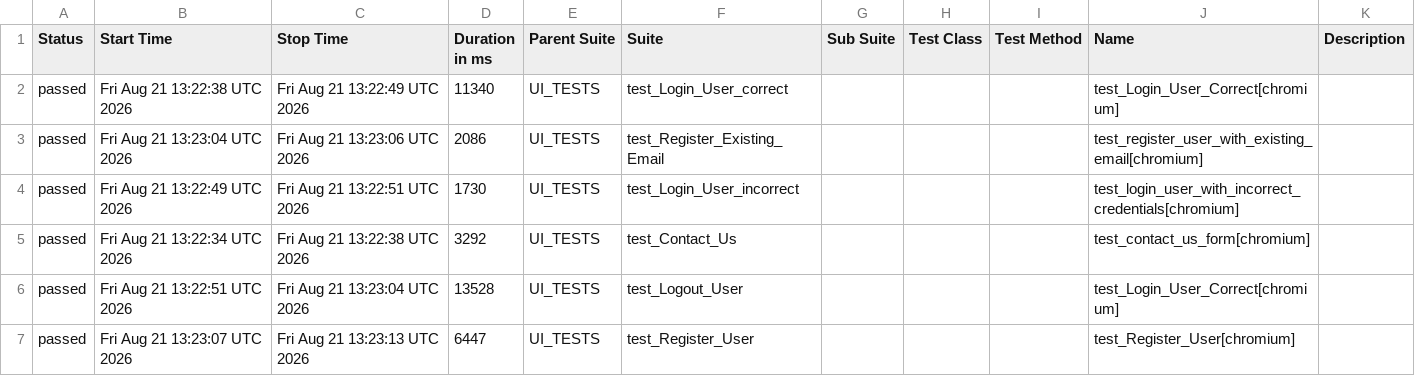
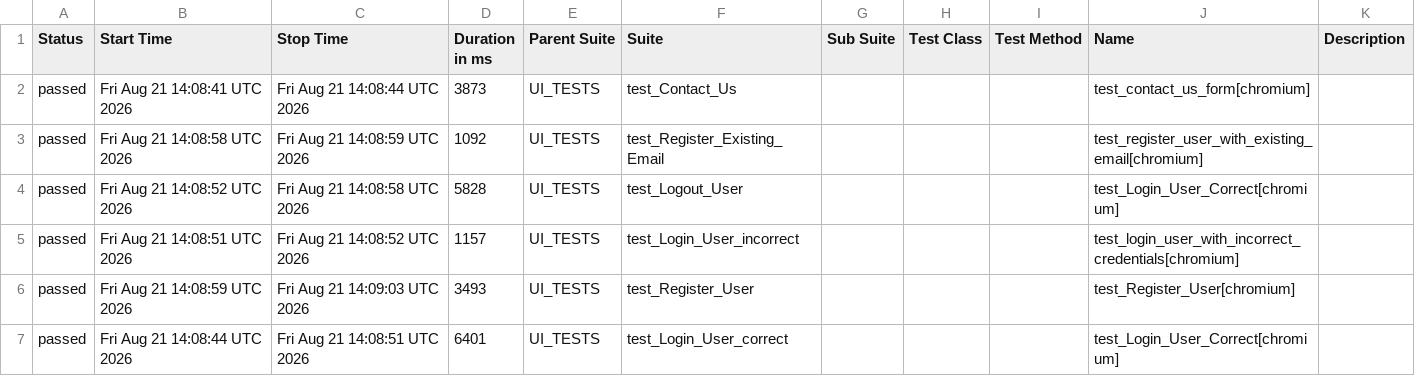
Before and after one commit to alina-hkt/automation_exercise, a CSV file: data/suites.csv, drawn as a sheet.

```diff
--- a/data/suites.csv
+++ b/data/suites.csv
@@ -1,7 +1,7 @@
 "Status","Start Time","Stop Time","Duration in ms","Parent Suite","Suite","Sub Suite","Test Class","Test Method","Name","Description"
-"passed","Fri Aug 21 13:22:38 UTC 2026","Fri Aug 21 13:22:49 UTC 2026","11340","UI_TESTS","test_Login_User_correct","","","","test_Login_User_Correct[chromium]",""
-"passed","Fri Aug 21 13:23:04 UTC 2026","Fri Aug 21 13:23:06 UTC 2026","2086","UI_TESTS","test_Register_Existing_Email","","","","test_register_user_with_existing_email[chromium]",""
-"passed","Fri Aug 21 13:22:49 UTC 2026","Fri Aug 21 13:22:51 UTC 2026","1730","UI_TESTS","test_Login_User_incorrect","","","","test_login_user_with_incorrect_credentials[chromium]",""
-"passed","Fri Aug 21 13:22:34 UTC 2026","Fri Aug 21 13:22:38 UTC 2026","3292","UI_TESTS","test_Contact_Us","","","","test_contact_us_form[chromium]",""
-"passed","Fri Aug 21 13:22:51 UTC 2026","Fri Aug 21 13:23:04 UTC 2026","13528","UI_TESTS","test_Logout_User","","","","test_Login_User_Correct[chromium]",""
-"passed","Fri Aug 21 13:23:07 UTC 2026","Fri Aug 21 13:23:13 UTC 2026","6447","UI_TESTS","test_Register_User","","","","test_Register_User[chromium]",""
+"passed","Fri Aug 21 14:08:41 UTC 2026","Fri Aug 21 14:08:44 UTC 2026","3873","UI_TESTS","test_Contact_Us","","","","test_contact_us_form[chromium]",""
+"passed","Fri Aug 21 14:08:58 UTC 2026","Fri Aug 21 14:08:59 UTC 2026","1092","UI_TESTS","test_Register_Existing_Email","","","","test_register_user_with_existing_email[chromium]",""
+"passed","Fri Aug 21 14:08:52 UTC 2026","Fri Aug 21 14:08:58 UTC 2026","5828","UI_TESTS","test_Logout_User","","","","test_Login_User_Correct[chromium]",""
+"passed","Fri Aug 21 14:08:51 UTC 2026","Fri Aug 21 14:08:52 UTC 2026","1157","UI_TESTS","test_Login_User_incorrect","","","","test_login_user_with_incorrect_credentials[chromium]",""
+"passed","Fri Aug 21 14:08:59 UTC 2026","Fri Aug 21 14:09:03 UTC 2026","3493","UI_TESTS","test_Register_User","","","","test_Register_User[chromium]",""
+"passed","Fri Aug 21 14:08:44 UTC 2026","Fri Aug 21 14:08:51 UTC 2026","6401","UI_TESTS","test_Login_User_correct","","","","test_Login_User_Correct[chromium]",""
```
Also changed, not shown: 26 other files.
